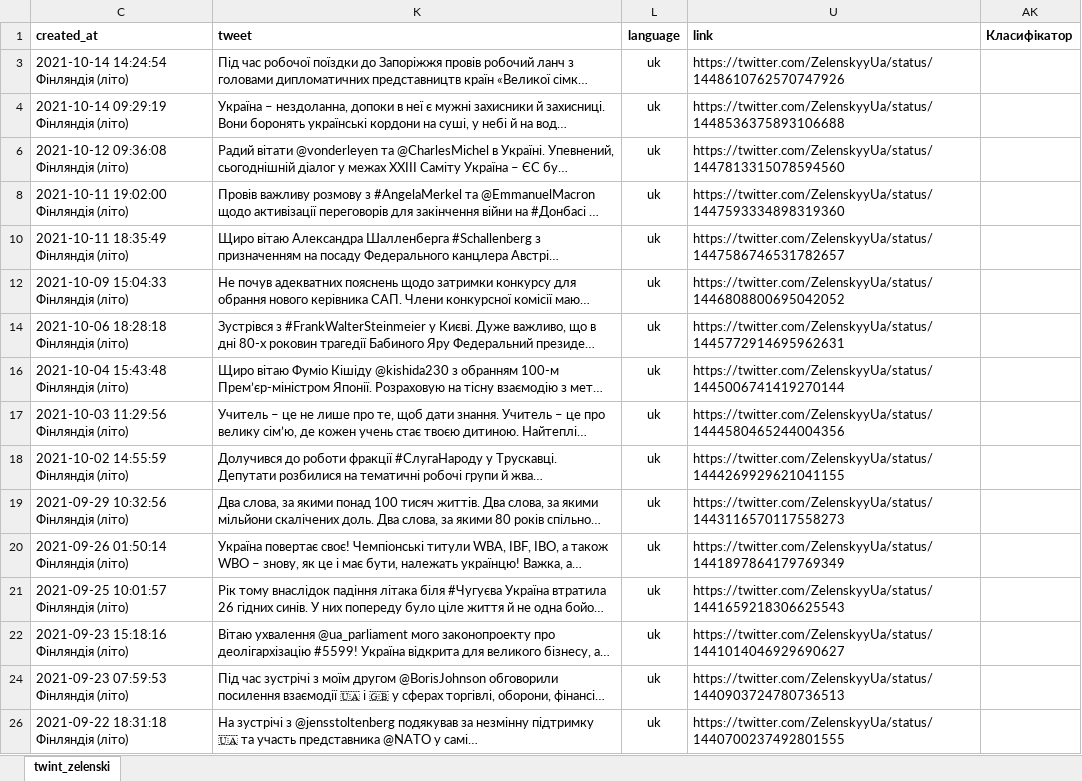
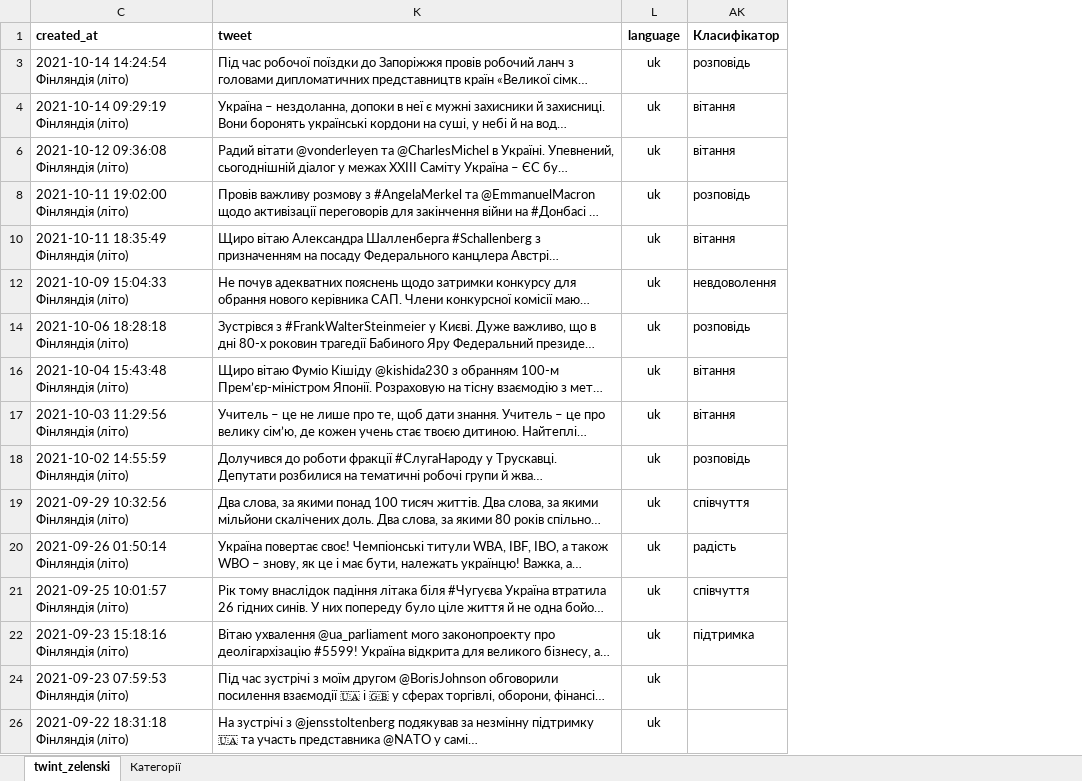
Before and after one commit to protw/airscape, an Excel workbook: src/data/twint_zelenski.xlsx, sheet twint_zelenski, drawn as a sheet; only a part is shown; long unchanged cells end in …; values as stored, in another font and other column widths than the file's, no borders; charts and pictures not drawn; the diff names each change by its address in the sheet, - before the commit and + after, or states it on an @@ line.

```diff
--- a/src/data/twint_zelenski.xlsx (sheet twint_zelenski)
+++ b/src/data/twint_zelenski.xlsx (sheet twint_zelenski)
+sheet tab: Категорії
@@ column U (link) hidden, rows 3-26: https://twitter.com/ZelenskyyUa/status/1448610762570747926 | https://twitter.com/ZelenskyyUa/status/1448536375893106688 | https://twitter.com/ZelenskyyUa/status/1447813315078594560 | https://twitter.com/ZelenskyyUa/status/1447593334898319360 | https://twitter.com/ZelenskyyUa/status/1447586746531782657 | https://twitter.com/ZelenskyyUa/status/1446808800695042052 | https://twitter.com/ZelenskyyUa/status/1445772914695962631 | https://twitter.com/ZelenskyyUa/status/1445006741419270144 | https://twitter.com/ZelenskyyUa/status/1444580465244004356 | https://twitter.com/ZelenskyyUa/status/1444269929621041155 | https://twitter.com/ZelenskyyUa/status/1443116570117558273 | https://twitter.com/ZelenskyyUa/status/1441897864179769349 | https://twitter.com/ZelenskyyUa/status/1441659218306625543 | https://twitter.com/ZelenskyyUa/status/1441014046929690627 | https://twitter.com/ZelenskyyUa/status/1440903724780736513 | https://twitter.com/ZelenskyyUa/status/1440700237492801555 @@
-AK3 (Класифікатор): (empty)
+AK3 (Класифікатор): розповідь
-AK4 (Класифікатор): (empty)
+AK4 (Класифікатор): вітання
-AK6 (Класифікатор): (empty)
+AK6 (Класифікатор): вітання
-AK8 (Класифікатор): (empty)
+AK8 (Класифікатор): розповідь
-AK10 (Класифікатор): (empty)
+AK10 (Класифікатор): вітання
-AK12 (Класифікатор): (empty)
+AK12 (Класифікатор): невдоволення
-AK14 (Класифікатор): (empty)
+AK14 (Класифікатор): розповідь
-AK16:AK17 (Класифікатор): (empty)
+AK16:AK17 (Класифікатор): вітання
-AK18 (Класифікатор): (empty)
+AK18 (Класифікатор): розповідь
-AK19 (Класифікатор): (empty)
+AK19 (Класифікатор): співчуття
-AK20 (Класифікатор): (empty)
+AK20 (Класифікатор): радість
-AK21 (Класифікатор): (empty)
+AK21 (Класифікатор): співчуття
-AK22 (Класифікатор): (empty)
+AK22 (Класифікатор): підтримка
```
Also changed, not shown: charts or pictures, 7 other files.
